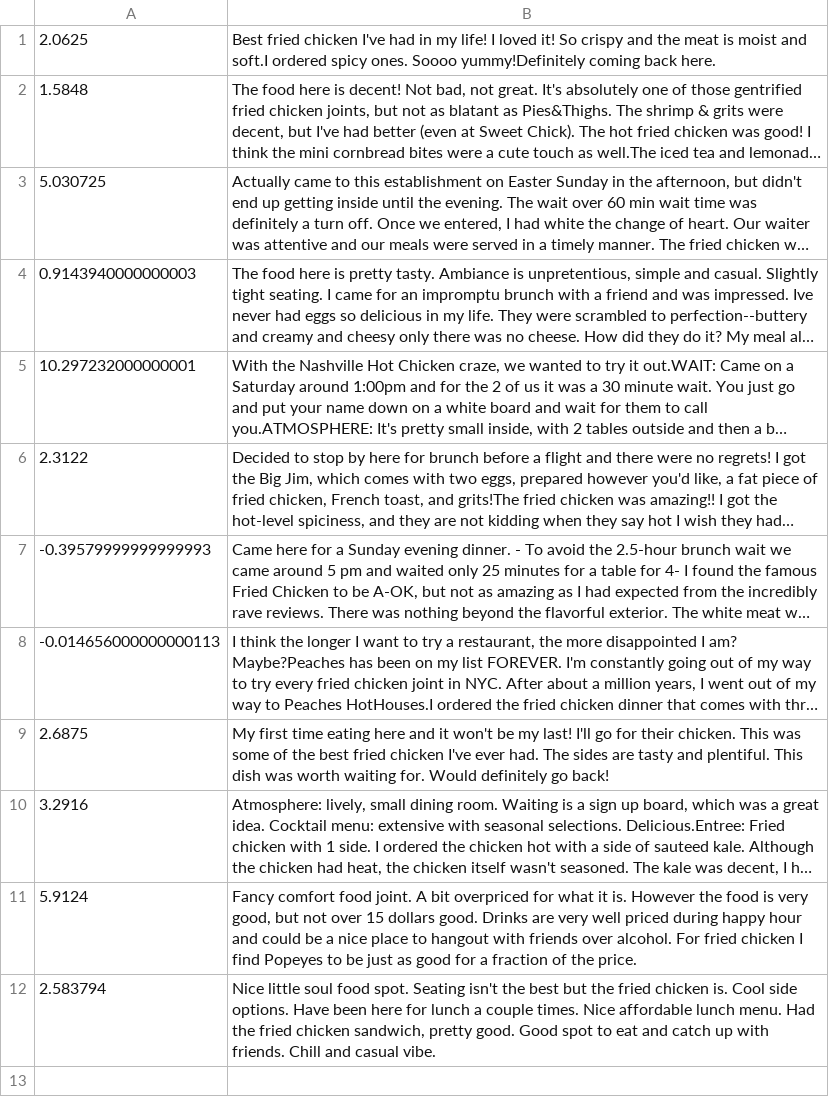
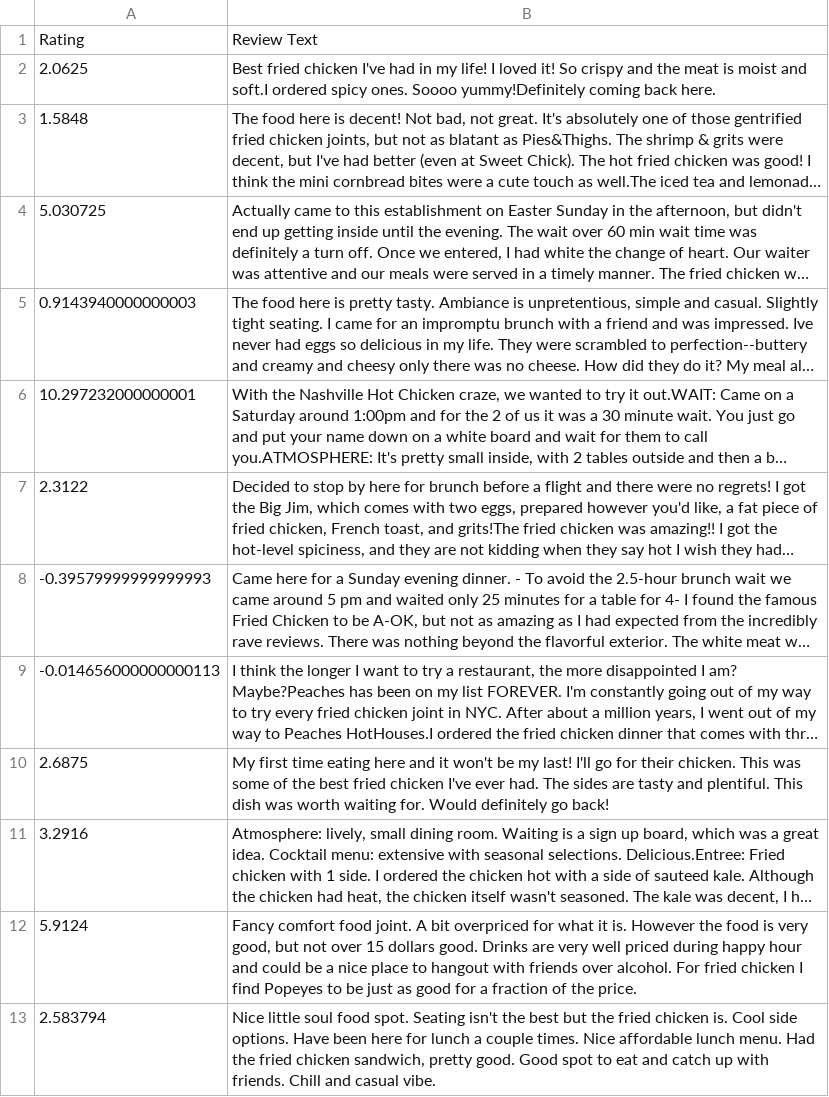
Before and after one commit to amansawhney/amazonReviewPositivityChecker, a CSV file: yelp.csv, drawn as a sheet; long unchanged cells end in ….

Commit message:
Added title to csv data

```diff
--- a/yelp.csv
+++ b/yelp.csv
@@ -1 +1,2 @@
+Rating,Review Text
 2.0625,Best fried chicken I've had in my life! I loved it! So crispy and the meat is moist and soft.I ordered spicy ones. Soooo yummy!Definitely coming back here.
```
Also changed, not shown: 2 other files.
